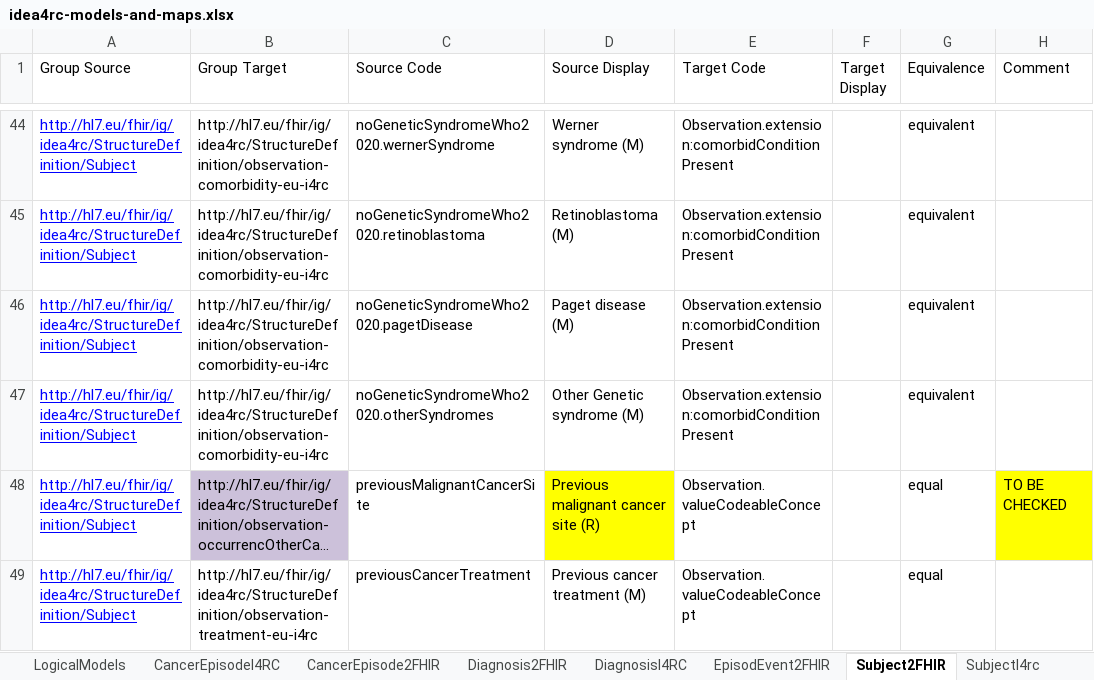
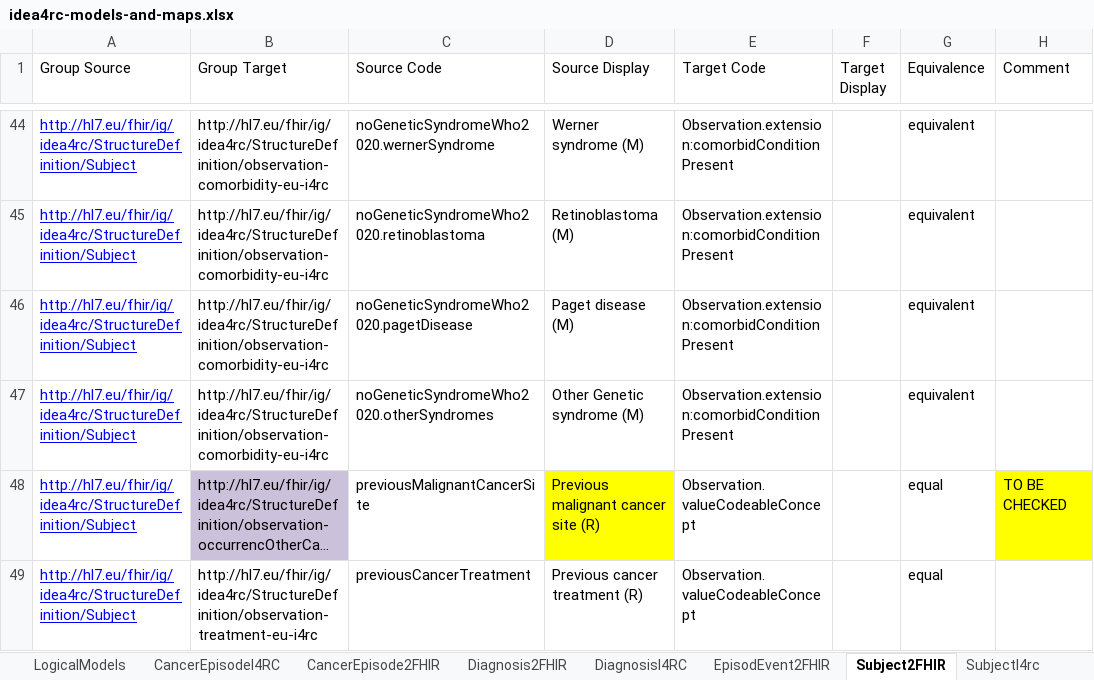
Before and after one commit to hl7-eu/idea4rc, an Excel workbook: src-models/idea4rc-models-and-maps.xlsx, sheet Subject2FHIR, drawn as a sheet; only a part is shown, gaps mark what is left out; long unchanged cells end in …; values as stored, in another font and other column widths than the file's, no borders; the diff names each change by its address in the sheet, - before the commit and + after, or states it on an @@ line.

Commit message:
Issue #25 | Update Patient.previousCancerTreatment cardinality

```diff
--- a/src-models/idea4rc-models-and-maps.xlsx (sheet Subject2FHIR)
+++ b/src-models/idea4rc-models-and-maps.xlsx (sheet Subject2FHIR)
-D49 (Source Display): Previous cancer treatment (M)
+D49 (Source Display): Previous cancer treatment (R)
```
Also changed, not shown: sheet SubjectI4rc, 3 other files.
